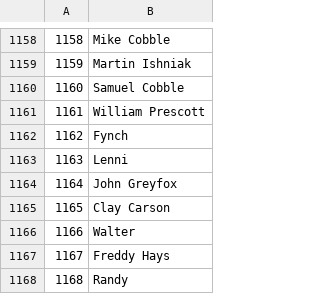
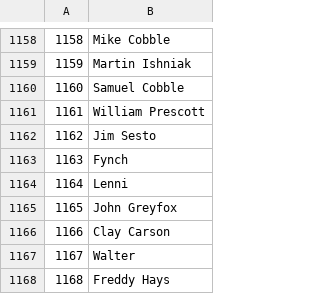
Before and after one commit to MarcusRiemer/esqulino, a CSV file: scripts/ddf/Charakter.csv, drawn as a sheet; only a part is shown, gaps mark what is left out; the shorter side is filled out with more unchanged rows; addresses are those after the commit; the diff covers the shown part only; the diff names each change by its address in the sheet, - before the commit and + after, or states it on an @@ line.

```diff
--- a/scripts/ddf/Charakter.csv
+++ b/scripts/ddf/Charakter.csv
+row 1162: 1162 | Jim Sesto
@@ column A renumbered between rows 1163 and 1390 @@
```
Also changed, not shown: 64 added rows elsewhere in this file, scripts/ddf/Auftritt.csv, scripts/ddf/Charakter_Sprecher.csv, 5 other files.
